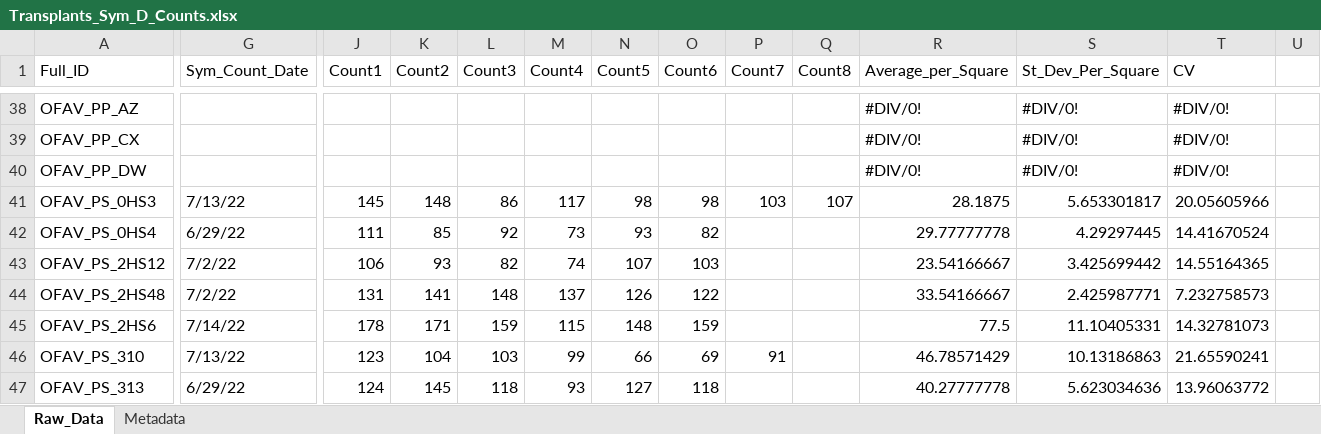
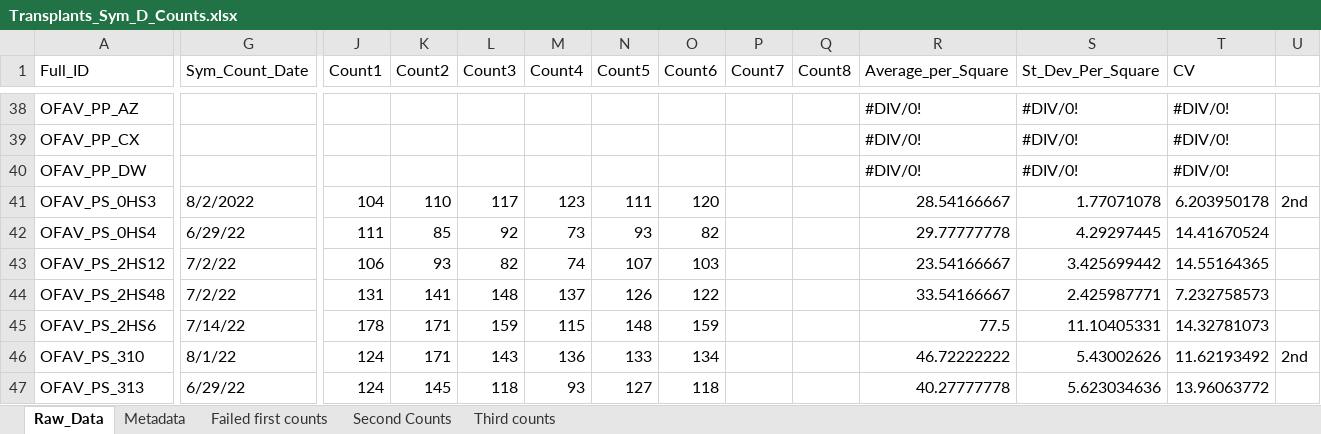
Before and after one commit to taylor-lindsay/TLPR21, an Excel workbook: Transplants_Sym_D_Counts.xlsx, sheet Raw_Data, drawn as a sheet; only a part is shown, gaps mark what is left out; values as stored, in another font and other column widths than the file's, no cell formats; charts and pictures not drawn; the diff covers the shown part only; the diff names each change by its address in the sheet, - before the commit and + after, or states it on an @@ line.

```diff
--- a/Transplants_Sym_D_Counts.xlsx (sheet Raw_Data)
+++ b/Transplants_Sym_D_Counts.xlsx (sheet Raw_Data)
+sheet tab: Failed first counts
+sheet tab: Second Counts
+sheet tab: Third counts
-G41 (Sym_Count_Date): 7/13/22
+G41 (Sym_Count_Date): 8/2/2022
-J41 (Count1): 145
+J41 (Count1): 104
-K41 (Count2): 148
+K41 (Count2): 110
-L41 (Count3): 86
+L41 (Count3): 117
-M41 (Count4): 117
+M41 (Count4): 123
-N41 (Count5): 98
+N41 (Count5): 111
-O41 (Count6): 98
+O41 (Count6): 120
-P41 (Count7): 103
+P41 (Count7): (empty)
-Q41 (Count8): 107
+Q41 (Count8): (empty)
-R41 (Average_per_Square): 28.1875
+R41 (Average_per_Square): 28.54166667
-S41 (St_Dev_Per_Square): 5.653301817
+S41 (St_Dev_Per_Square): 1.77071078
-T41 (CV): 20.05605966
+T41 (CV): 6.203950178
-U41: (empty)
+U41: 2nd
-G46 (Sym_Count_Date): 7/13/22
+G46 (Sym_Count_Date): 8/1/22
-J46 (Count1): 123
+J46 (Count1): 124
-K46 (Count2): 104
+K46 (Count2): 171
-L46 (Count3): 103
+L46 (Count3): 143
-M46 (Count4): 99
+M46 (Count4): 136
-N46 (Count5): 66
+N46 (Count5): 133
-O46 (Count6): 69
+O46 (Count6): 134
-P46 (Count7): 91
+P46 (Count7): (empty)
-R46 (Average_per_Square): 46.78571429
+R46 (Average_per_Square): 46.72222222
-S46 (St_Dev_Per_Square): 10.13186863
+S46 (St_Dev_Per_Square): 5.43002626
-T46 (CV): 21.65590241
+T46 (CV): 11.62193492
-U46: (empty)
+U46: 2nd
```
Also changed, not shown: 4 added rows, 4 removed rows and 443 edited cells elsewhere in this sheet, cell formats, charts or pictures, TLPR21_Raw_Master.xlsx, Transplants_Raw_Master.xlsx.
